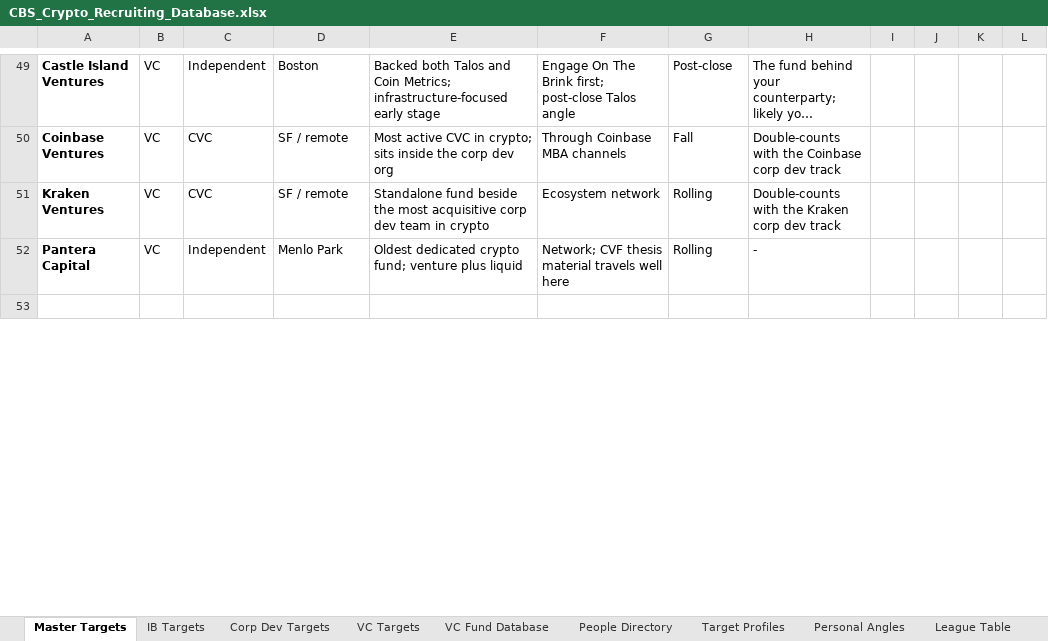
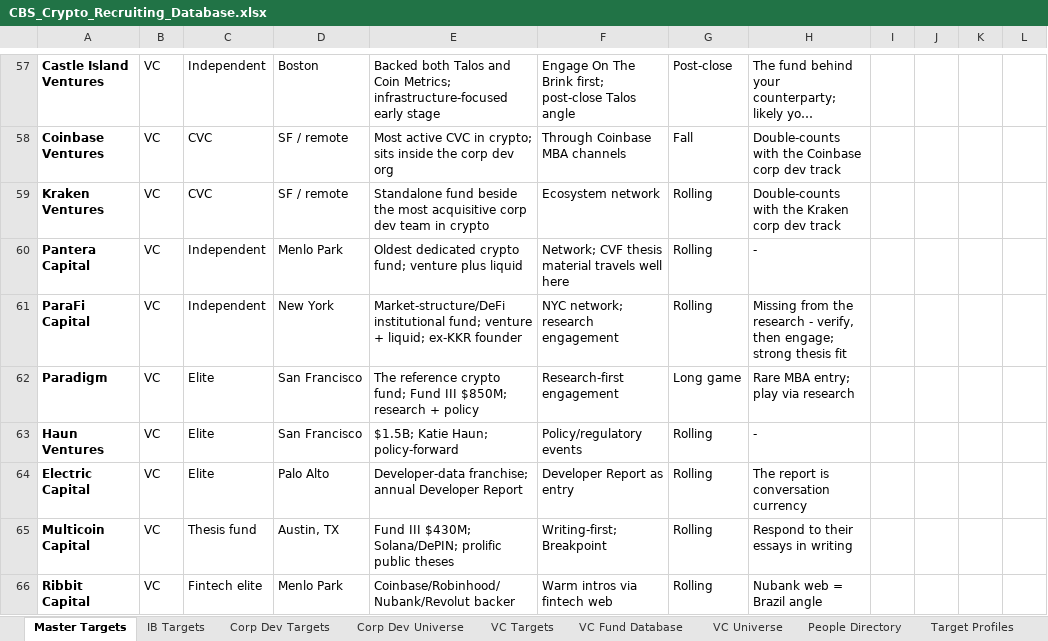
Before and after one commit to Geomjr/test, an Excel workbook: CBS_Crypto_Recruiting_Database.xlsx, sheet Master Targets, drawn as a sheet; only a part is shown, gaps mark what is left out; the shorter side is filled out with more unchanged rows; long unchanged cells end in …; values as stored, in another font and other column widths than the file's, no borders; the diff covers the shown part only; the diff names each change by its address in the sheet, - before the commit and + after, or states it on an @@ line.

```diff
--- a/CBS_Crypto_Recruiting_Database.xlsx (sheet Master Targets)
+++ b/CBS_Crypto_Recruiting_Database.xlsx (sheet Master Targets)
+sheet tab: Corp Dev Universe
+sheet tab: VC Universe
+row 61: ParaFi Capital | VC | Independent | New York | Market-structure/DeFi institutional fund; venture + liquid; ex-KKR founder | NYC network; research engagement | Rolling | Missing from the research - verify, then engage; strong thesis fit
+row 62: Paradigm | VC | Elite | San Francisco | The reference crypto fund; Fund III $850M; research + policy | Research-first engagement | Long game | Rare MBA entry; play via research
+row 63: Haun Ventures | VC | Elite | San Francisco | $1.5B; Katie Haun; policy-forward | Policy/regulatory events | Rolling | -
+row 64: Electric Capital | VC | Elite | Palo Alto | Developer-data franchise; annual Developer Report | Developer Report as entry | Rolling | The report is conversation currency
+row 65: Multicoin Capital | VC | Thesis fund | Austin, TX | Fund III $430M; Solana/DePIN; prolific public theses | Writing-first; Breakpoint | Rolling | Respond to their essays in writing
+row 66: Ribbit Capital | VC | Fintech elite | Menlo Park | Coinbase/Robinhood/Nubank/Revolut backer | Warm intros via fintech web | Rolling | Nubank web = Brazil angle
```
Also changed, not shown: 12 added rows and 3 edited cells elsewhere in this sheet, sheet People Directory, sheet VC Targets, sheet Corp Dev Targets, formulas that keep their value, 7 other files.
